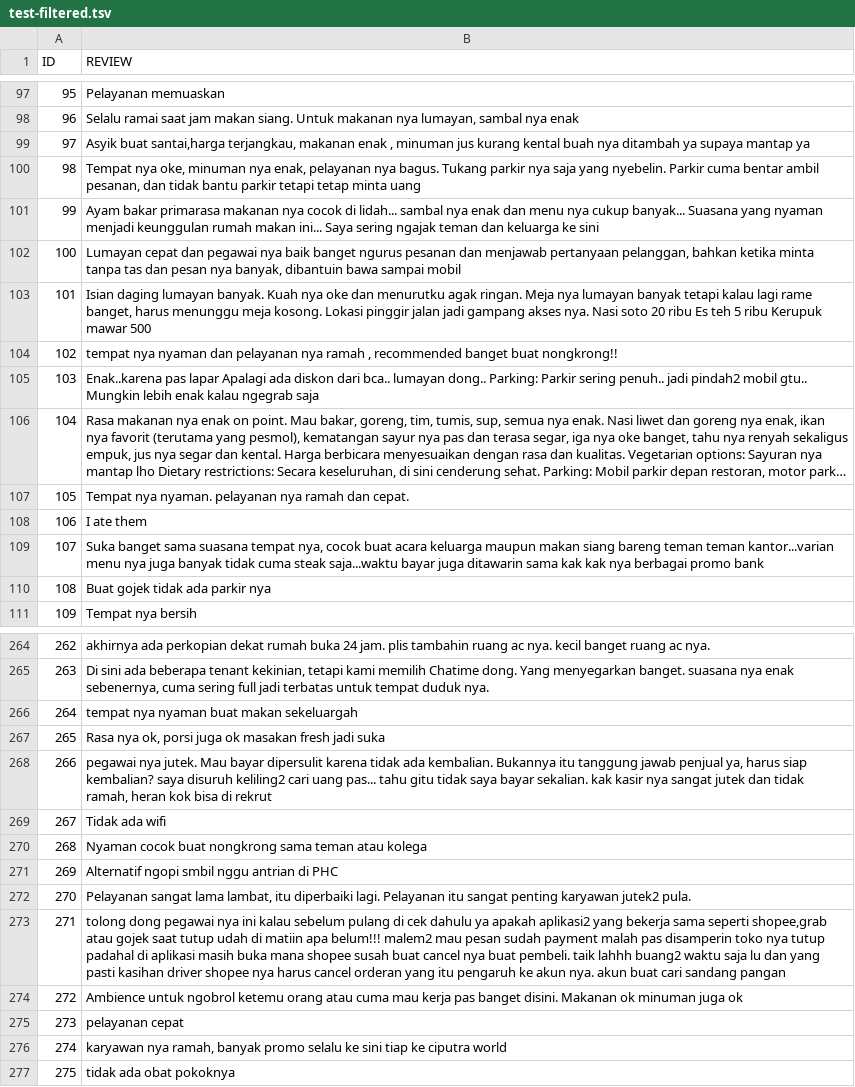
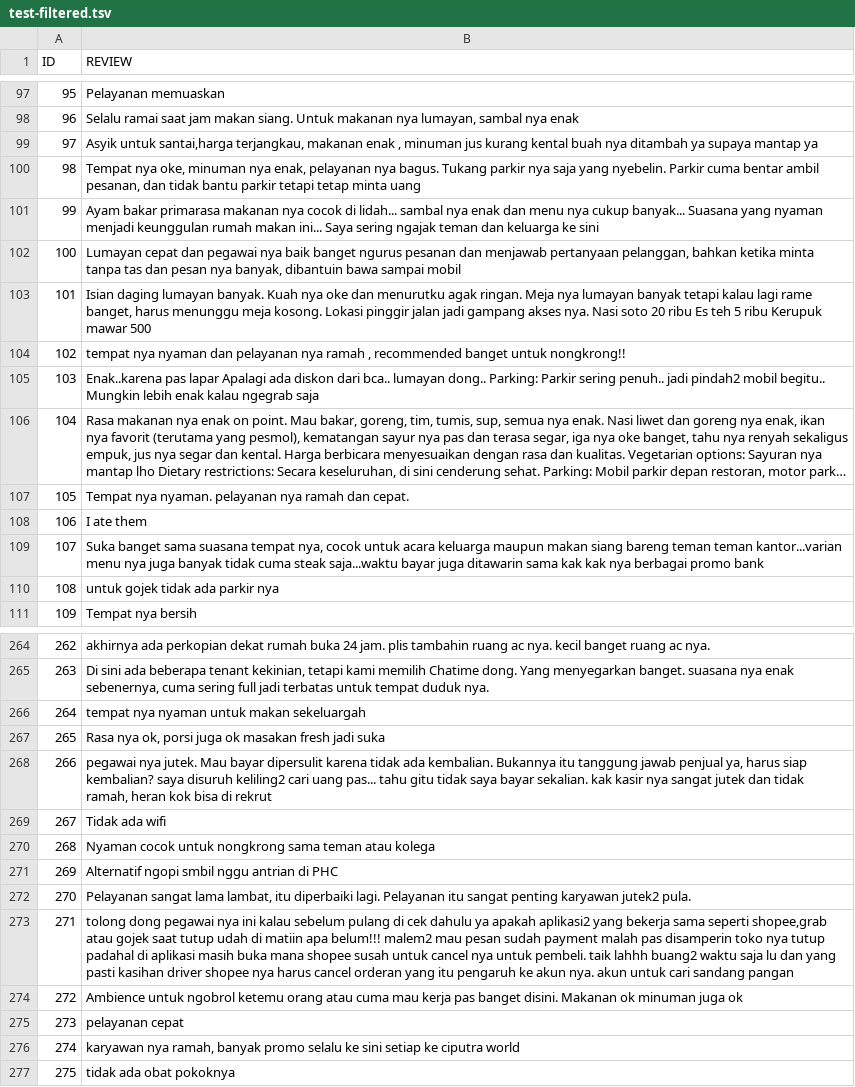
Before and after one commit to mikeleo03/Customer-Review-ML-Case, a TSV file: dataset/test-filtered.tsv, drawn as a sheet; only a part is shown, gaps mark what is left out; long unchanged cells end in …; the diff covers the shown part only; the diff names each change by its address in the sheet, - before the commit and + after, or states it on an @@ line.

```diff
--- a/dataset/test-filtered.tsv
+++ b/dataset/test-filtered.tsv
-B99 (REVIEW): Asyik buat santai,harga terjangkau,…
+B99 (REVIEW): Asyik untuk santai,harga terjangkau,…
-B104 (REVIEW): …recommended banget buat nongkrong!!
+B104 (REVIEW): …recommended banget untuk nongkrong!!
-B105 (REVIEW): …pindah2 mobil gtu.. Mungkin lebih…
+B105 (REVIEW): …pindah2 mobil begitu.. Mungkin lebih…
-B109 (REVIEW): …nya, cocok buat acara keluarga…
+B109 (REVIEW): …nya, cocok untuk acara keluarga…
-B110 (REVIEW): Buat gojek tidak ada parkir nya
+B110 (REVIEW): untuk gojek tidak ada parkir nya
-B266 (REVIEW): tempat nya nyaman buat makan sekeluargah
+B266 (REVIEW): tempat nya nyaman untuk makan sekeluargah
-B270 (REVIEW): Nyaman cocok buat nongkrong sama…
+B270 (REVIEW): Nyaman cocok untuk nongkrong sama…
-B273 (REVIEW): …shopee susah buat cancel nya buat pembeli. taik lahhh buang2 waktu saja lu dan yang pasti kasihan driver shopee nya harus cancel orderan yang itu pengaruh ke akun nya. akun buat cari sandang…
+B273 (REVIEW): …shopee susah untuk cancel nya untuk pembeli. taik lahhh buang2 waktu saja lu dan yang pasti kasihan driver shopee nya harus cancel orderan yang itu pengaruh ke akun nya. akun untuk cari sandang…
-B276 (REVIEW): …ke sini tiap ke ciputra…
+B276 (REVIEW): …ke sini setiap ke ciputra…
```
Also changed, not shown: 58 edited cells elsewhere in this file, checkpoint/preprocessed-4.csv, checkpoint/test-preprocessed-4.csv, 5 other files.
